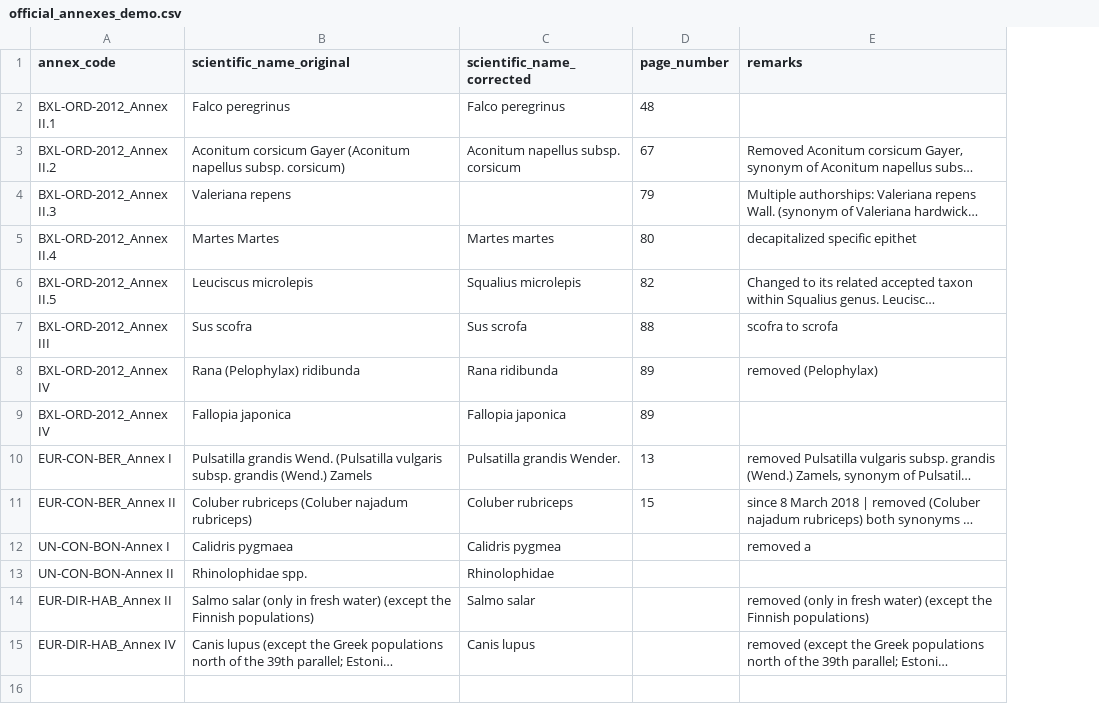
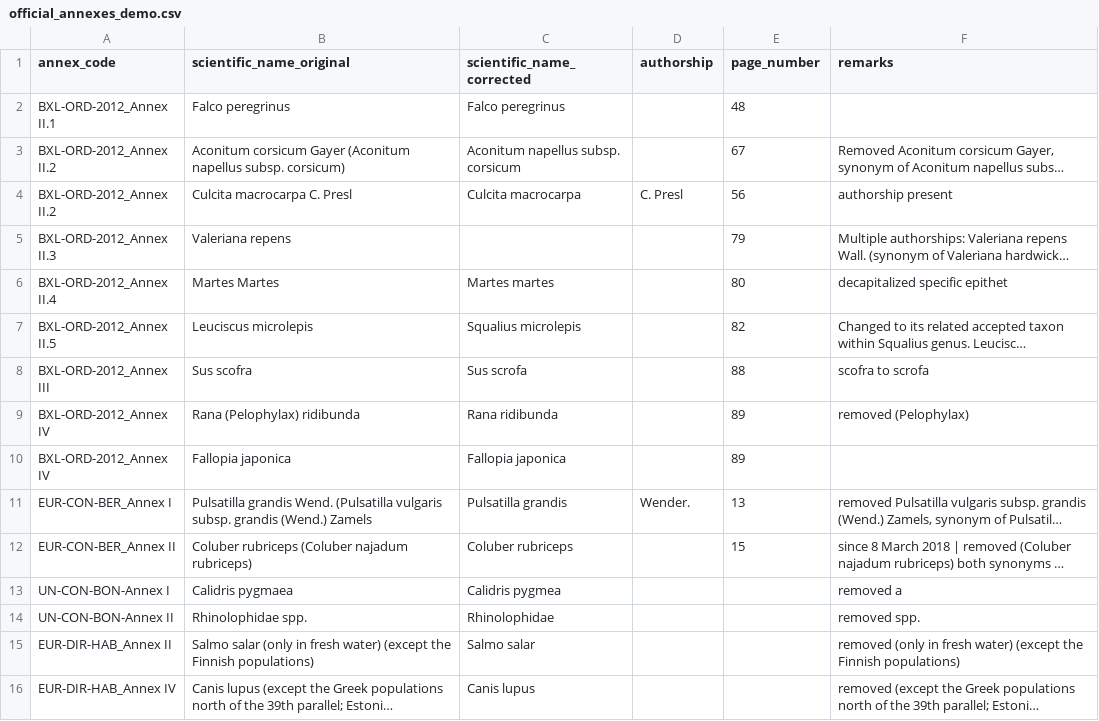
Before and after one commit to inbo/speciesbim, a CSV file: data/raw/official_annexes_demo.csv, drawn as a sheet; long unchanged cells end in …; addresses are those after the commit; the diff names each change by its address in the sheet, - before the commit and + after, or states it on an @@ line.

Commit message:
Update annex demo based on structure with authorship

```diff
--- a/data/raw/official_annexes_demo.csv
+++ b/data/raw/official_annexes_demo.csv
+column D (authorship), row 11: Wender.
+row 4: BXL-ORD-2012_Annex II.2 | Culcita macrocarpa C. Presl | Culcita macrocarpa | C. Presl | 56 | authorship present
-C11 (scientific_name_corrected): Pulsatilla grandis Wender.
+C11 (scientific_name_corrected): Pulsatilla grandis
-F14 (remarks): (empty)
+F14 (remarks): removed spp.
```
